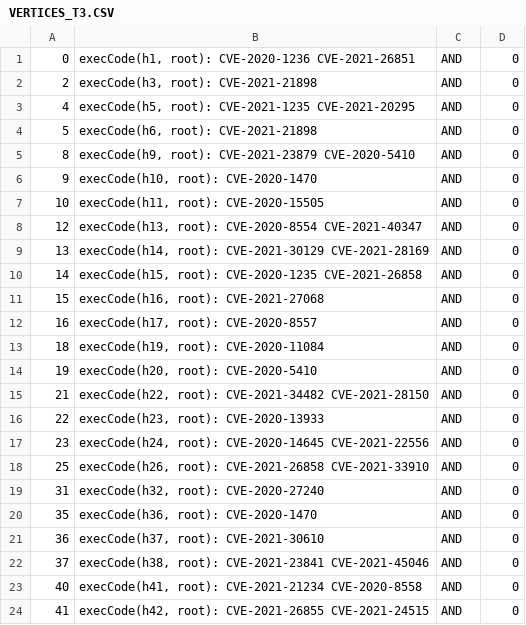
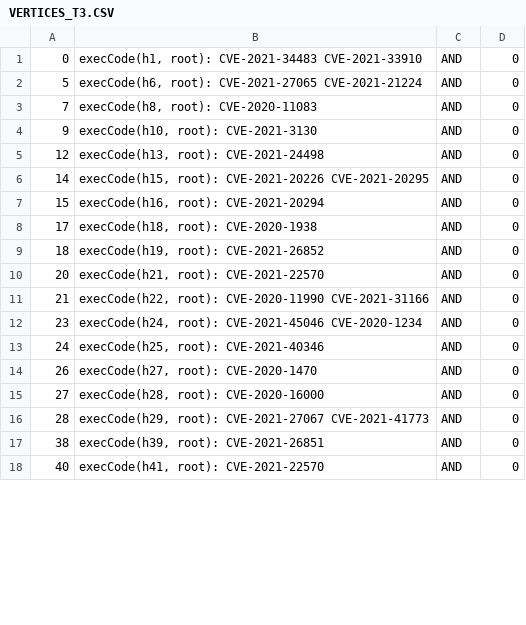
Before and after one commit to ayangain/TAG-IDS, a CSV file: VERTICES_T3.CSV, drawn as a sheet; only a part is shown; the diff covers the shown part only.

```diff
--- a/VERTICES_T3.CSV
+++ b/VERTICES_T3.CSV
@@ -1,24 +1,18 @@
-0,"execCode(h1, root): CVE-2020-1236 CVE-2021-26851",AND,0
-2,"execCode(h3, root): CVE-2021-21898",AND,0
-4,"execCode(h5, root): CVE-2021-1235 CVE-2021-20295",AND,0
-5,"execCode(h6, root): CVE-2021-21898",AND,0
-8,"execCode(h9, root): CVE-2021-23879 CVE-2020-5410",AND,0
-9,"execCode(h10, root): CVE-2020-1470",AND,0
-10,"execCode(h11, root): CVE-2020-15505",AND,0
-12,"execCode(h13, root): CVE-2020-8554 CVE-2021-40347",AND,0
-13,"execCode(h14, root): CVE-2021-30129 CVE-2021-28169",AND,0
-14,"execCode(h15, root): CVE-2020-1235 CVE-2021-26858",AND,0
-15,"execCode(h16, root): CVE-2021-27068",AND,0
-16,"execCode(h17, root): CVE-2020-8557",AND,0
-18,"execCode(h19, root): CVE-2020-11084",AND,0
-19,"execCode(h20, root): CVE-2020-5410",AND,0
-21,"execCode(h22, root): CVE-2021-34482 CVE-2021-28150",AND,0
-22,"execCode(h23, root): CVE-2020-13933",AND,0
-23,"execCode(h24, root): CVE-2020-14645 CVE-2021-22556",AND,0
-25,"execCode(h26, root): CVE-2021-26858 CVE-2021-33910",AND,0
-31,"execCode(h32, root): CVE-2020-27240",AND,0
-35,"execCode(h36, root): CVE-2020-1470",AND,0
-36,"execCode(h37, root): CVE-2021-30610",AND,0
-37,"execCode(h38, root): CVE-2021-23841 CVE-2021-45046",AND,0
-40,"execCode(h41, root): CVE-2021-21234 CVE-2020-8558",AND,0
-41,"execCode(h42, root): CVE-2021-26855 CVE-2021-24515",AND,0
+0,"execCode(h1, root): CVE-2021-34483 CVE-2021-33910",AND,0
+5,"execCode(h6, root): CVE-2021-27065 CVE-2021-21224",AND,0
+7,"execCode(h8, root): CVE-2020-11083",AND,0
+9,"execCode(h10, root): CVE-2021-3130",AND,0
+12,"execCode(h13, root): CVE-2021-24498",AND,0
+14,"execCode(h15, root): CVE-2021-20226 CVE-2021-20295",AND,0
+15,"execCode(h16, root): CVE-2021-20294",AND,0
+17,"execCode(h18, root): CVE-2020-1938",AND,0
+18,"execCode(h19, root): CVE-2021-26852",AND,0
+20,"execCode(h21, root): CVE-2021-22570",AND,0
+21,"execCode(h22, root): CVE-2020-11990 CVE-2021-31166",AND,0
+23,"execCode(h24, root): CVE-2021-45046 CVE-2020-1234",AND,0
+24,"execCode(h25, root): CVE-2021-40346",AND,0
+26,"execCode(h27, root): CVE-2020-1470",AND,0
+27,"execCode(h28, root): CVE-2020-16000",AND,0
+28,"execCode(h29, root): CVE-2021-27067 CVE-2021-41773",AND,0
+38,"execCode(h39, root): CVE-2021-26851",AND,0
+40,"execCode(h41, root): CVE-2021-22570",AND,0
```
Also changed, not shown: 3 added rows, 1 removed row and 14 edited cells elsewhere in this file, VERTICES_T1.CSV, backup_originals/VERTICES_T1.CSV, 44 other files.
